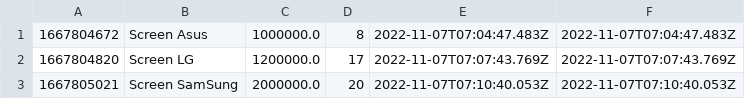
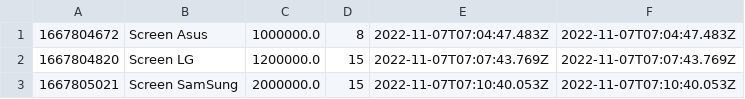
Before and after one commit to dung1993/CaseModule2ver2, a CSV file: out/production/CaseModule2ver2/data/Products.csv, drawn as a sheet.

```diff
--- a/out/production/CaseModule2ver2/data/Products.csv
+++ b/out/production/CaseModule2ver2/data/Products.csv
@@ -1,3 +1,3 @@
 1667804672,Screen Asus,1000000.0,8,2022-11-07T07:04:47.483Z,2022-11-07T07:04:47.483Z
-1667804820,Screen LG,1200000.0,17,2022-11-07T07:07:43.769Z,2022-11-07T07:07:43.769Z
-1667805021,Screen SamSung,2000000.0,20,2022-11-07T07:10:40.053Z,2022-11-07T07:10:40.053Z
+1667804820,Screen LG,1200000.0,15,2022-11-07T07:07:43.769Z,2022-11-07T07:07:43.769Z
+1667805021,Screen SamSung,2000000.0,15,2022-11-07T07:10:40.053Z,2022-11-07T07:10:40.053Z
```
Also changed, not shown: out/production/CaseModule2ver2/data/ItemOrder.csv, 12 other files.
